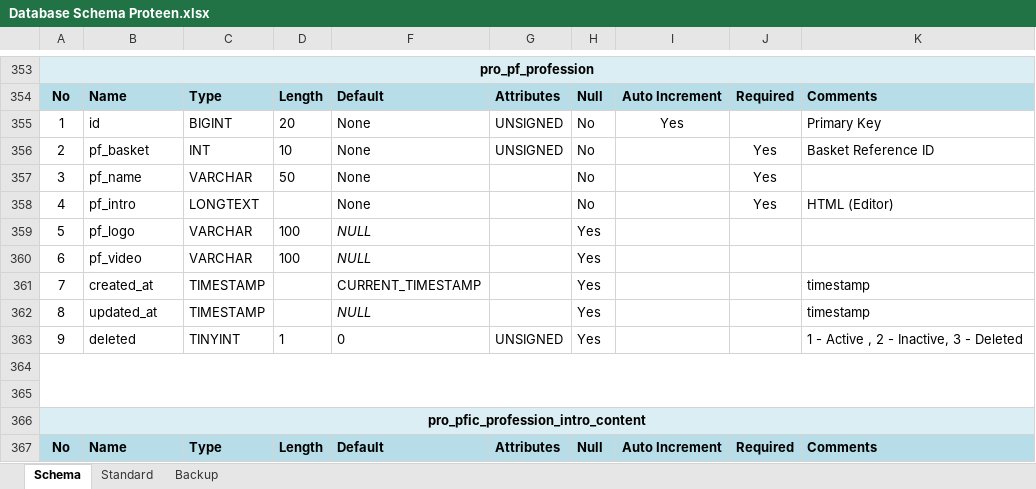
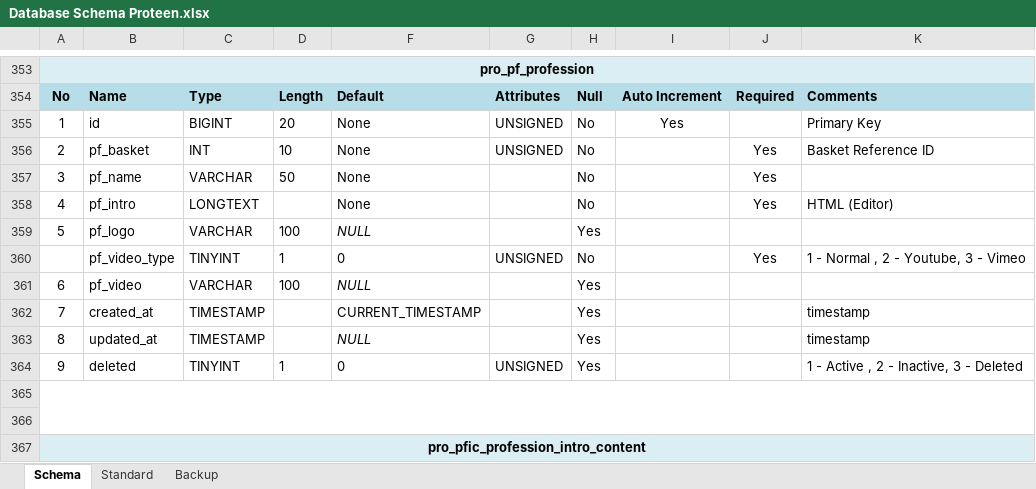
Before and after one commit to inxkrutik/proteendocs, an Excel workbook: Database Schema Proteen.xlsx, sheet Schema, drawn as a sheet; only a part is shown, gaps mark what is left out; the shorter side is filled out with more unchanged rows; values as stored, in another font and other column widths than the file's, no borders; the diff names each change by its address in the sheet, - before the commit and + after, or states it on an @@ line.

Commit message:
Video type

```diff
--- a/Database Schema Proteen.xlsx (sheet Schema)
+++ b/Database Schema Proteen.xlsx (sheet Schema)
+row 360:  | pf_video_type | TINYINT | 1 | 0 | UNSIGNED | No |  | Yes | 1 - Normal , 2 - Youtube, 3 - Vimeo
```
